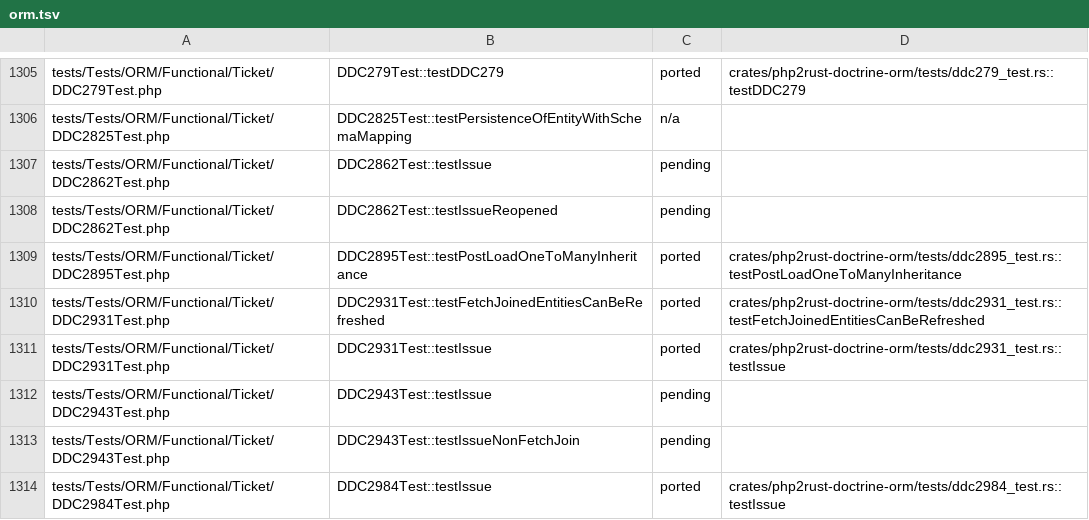
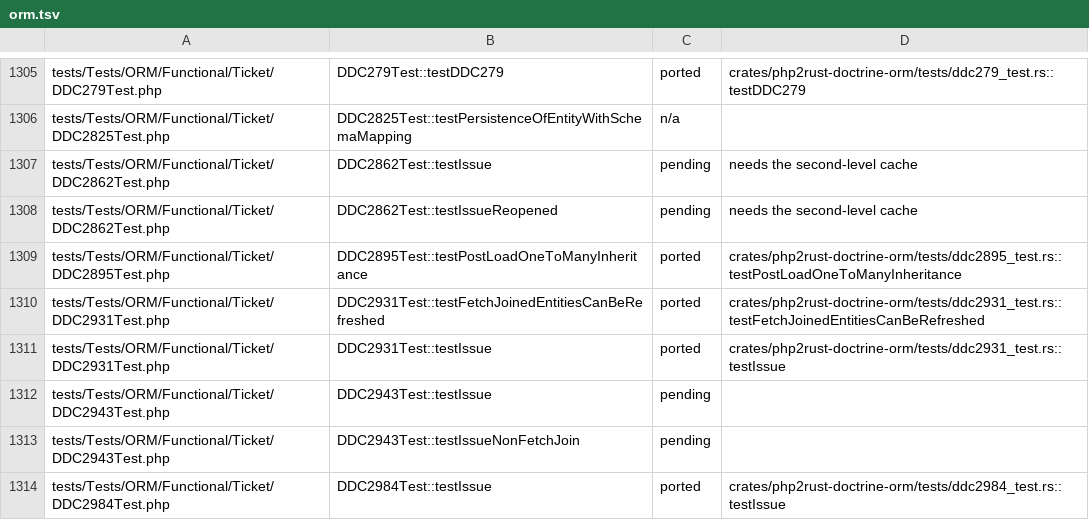
Before and after one commit to D-Nations/php2rust-doctrine-orm, a TSV file: parity/doctrine/orm.tsv, drawn as a sheet; only a part is shown, gaps mark what is left out.

```diff
--- a/parity/doctrine/orm.tsv
+++ b/parity/doctrine/orm.tsv
@@ -1306,4 +1306,4 @@ tests/Tests/ORM/Functional/Ticket/DDC279Test.php	DDC279Test::testDDC279	ported	c
 tests/Tests/ORM/Functional/Ticket/DDC2825Test.php	DDC2825Test::testPersistenceOfEntityWithSchemaMapping	n/a	
-tests/Tests/ORM/Functional/Ticket/DDC2862Test.php	DDC2862Test::testIssue	pending	
-tests/Tests/ORM/Functional/Ticket/DDC2862Test.php	DDC2862Test::testIssueReopened	pending	
+tests/Tests/ORM/Functional/Ticket/DDC2862Test.php	DDC2862Test::testIssue	pending	needs the second-level cache
+tests/Tests/ORM/Functional/Ticket/DDC2862Test.php	DDC2862Test::testIssueReopened	pending	needs the second-level cache
 tests/Tests/ORM/Functional/Ticket/DDC2895Test.php	DDC2895Test::testPostLoadOneToManyInheritance	ported	crates/php2rust-doctrine-orm/tests/ddc2895_test.rs::testPostLoadOneToManyInheritance
```
